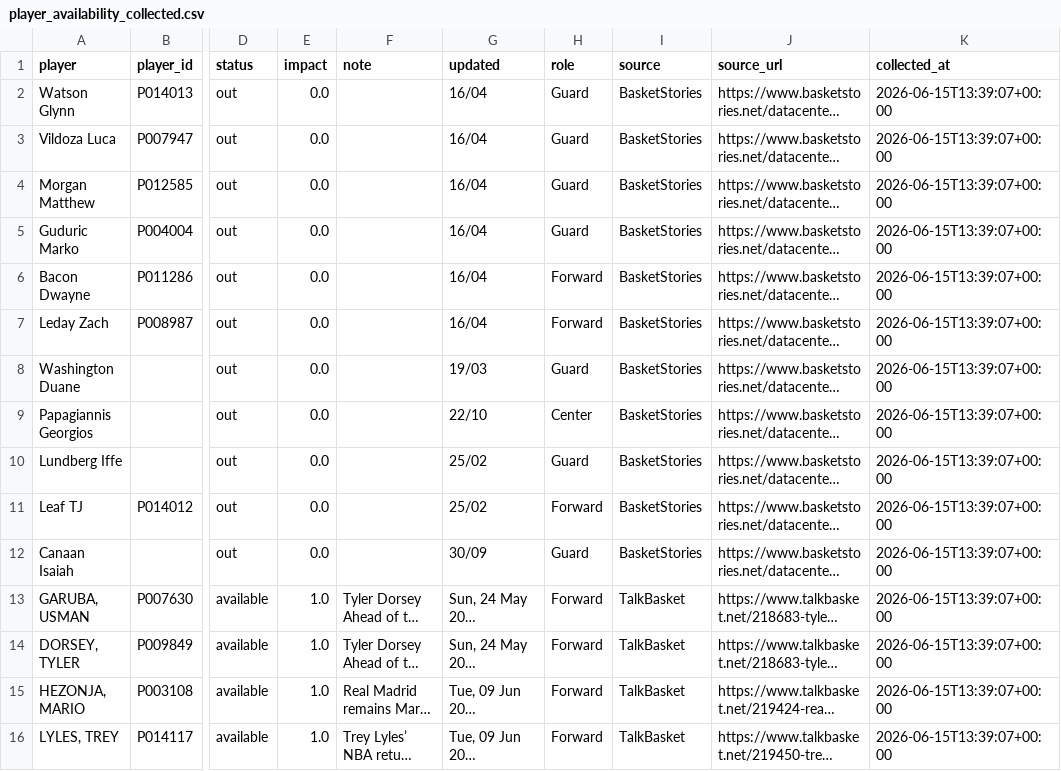
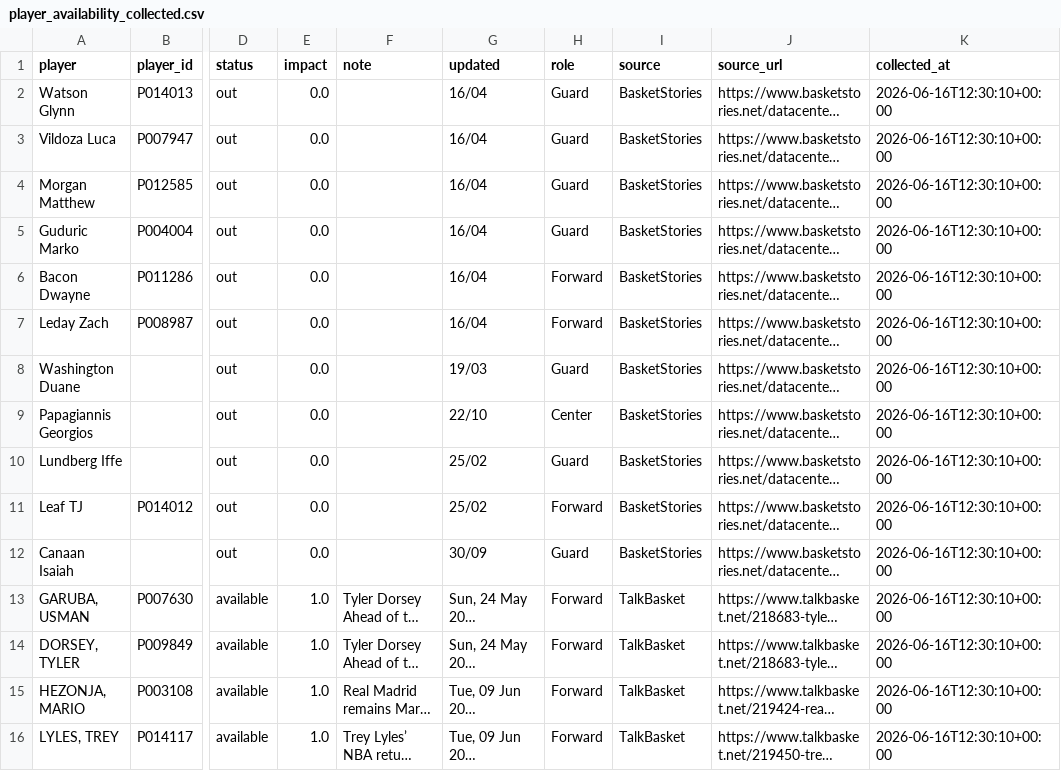
Before and after one commit to ilbouras97-coder/euroleague-intelligence, a CSV file: data/player_availability_collected.csv, drawn as a sheet; only a part is shown, gaps mark what is left out; long unchanged cells end in …; the diff names each change by its address in the sheet, - before the commit and + after, or states it on an @@ line.

```diff
--- a/data/player_availability_collected.csv
+++ b/data/player_availability_collected.csv
-K2:K16 (collected_at): 2026-06-15T13:39:07+00:00
+K2:K16 (collected_at): 2026-06-16T12:30:10+00:00
```
Also changed, not shown: data/rotation_impact.csv, 1 other file.
